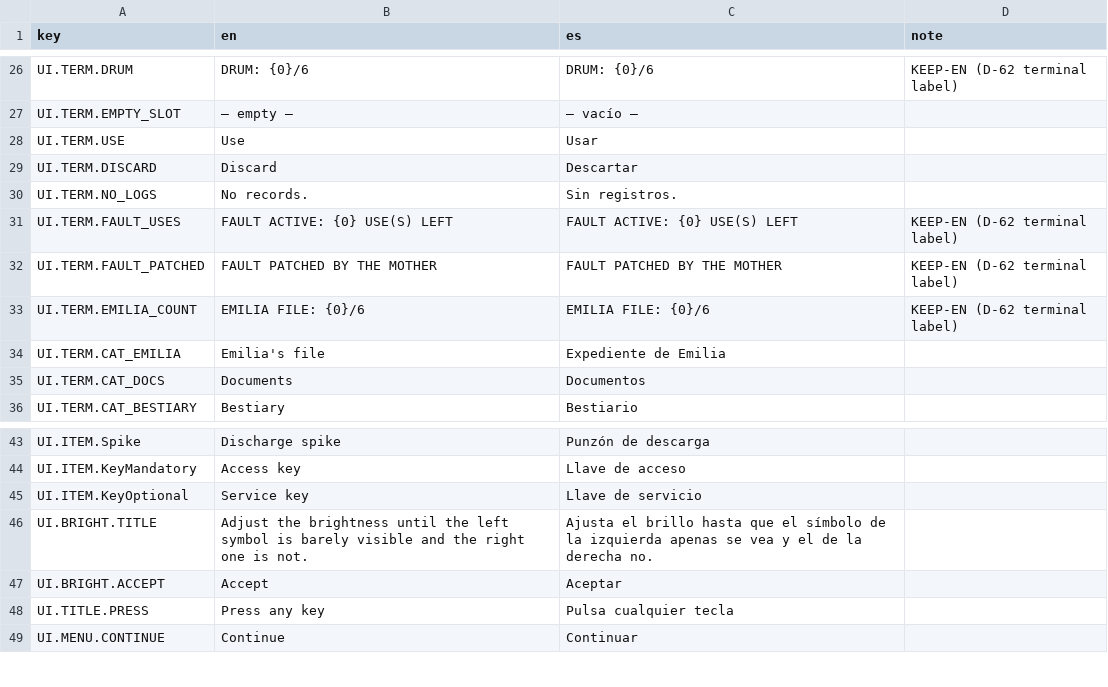
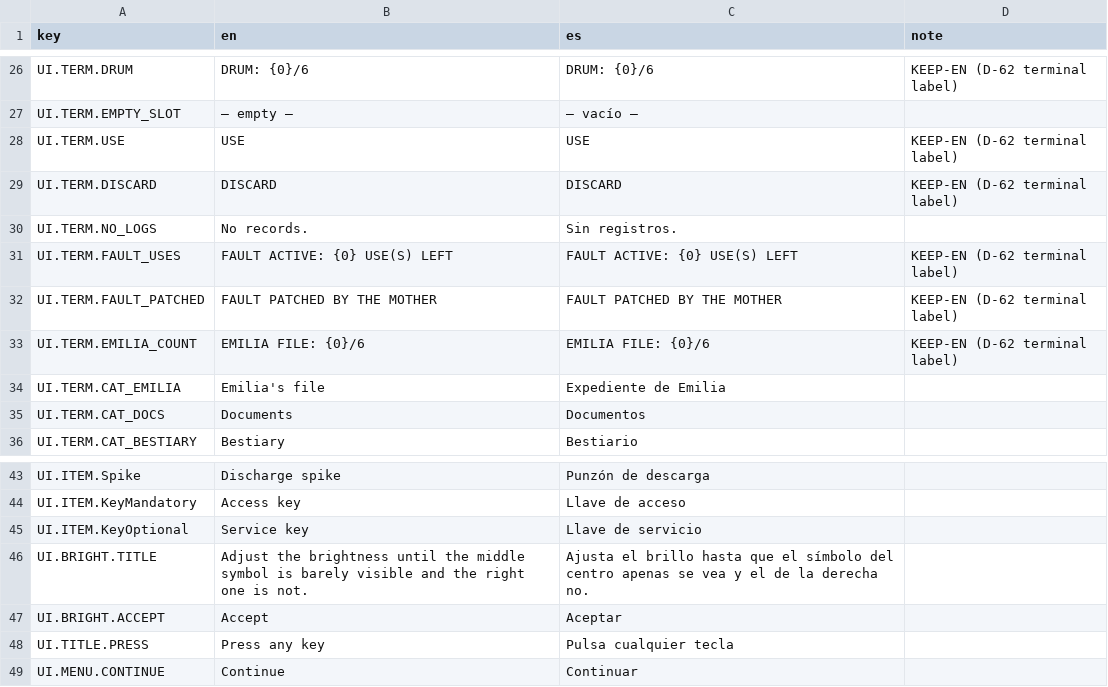
Before and after one commit to ChristianC720/survivalHorror-Demo, a TSV file: Assets/_Project/Localization/Source/UI.tsv, drawn as a sheet; only a part is shown, gaps mark what is left out; the diff covers the shown part only.

Commit message:
E16: apply the approved UI redesign; reading a document or poster stops the world (D-159)
Terminal with status strip and slot grid, separate reader view, key swap on a full inventory, slot columns with ENTER and DEL, confirmations with the cost apart, video and accessibility options, CAM LIVE and NO SIGNAL, door and elevator status panels.

```diff
--- a/Assets/_Project/Localization/Source/UI.tsv
+++ b/Assets/_Project/Localization/Source/UI.tsv
@@ -27,4 +27,4 @@ UI.TERM.DRUM	DRUM: {0}/6	DRUM: {0}/6	KEEP-EN (D-62 terminal label)
 UI.TERM.EMPTY_SLOT	— empty —	— vacío —
-UI.TERM.USE	Use	Usar
-UI.TERM.DISCARD	Discard	Descartar
+UI.TERM.USE	USE	USE	KEEP-EN (D-62 terminal label)
+UI.TERM.DISCARD	DISCARD	DISCARD	KEEP-EN (D-62 terminal label)
 UI.TERM.NO_LOGS	No records.	Sin registros.
@@ -45,3 +45,3 @@ UI.ITEM.KeyMandatory	Access key	Llave de acceso
 UI.ITEM.KeyOptional	Service key	Llave de servicio
-UI.BRIGHT.TITLE	Adjust the brightness until the left symbol is barely visible and the right one is not.	Ajusta el brillo hasta que el símbolo de la izquierda apenas se vea y el de la derecha no.
+UI.BRIGHT.TITLE	Adjust the brightness until the middle symbol is barely visible and the right one is not.	Ajusta el brillo hasta que el símbolo del centro apenas se vea y el de la derecha no.
 UI.BRIGHT.ACCEPT	Accept	Aceptar
```
Also changed, not shown: 50 added rows elsewhere in this file, 59 other files.
